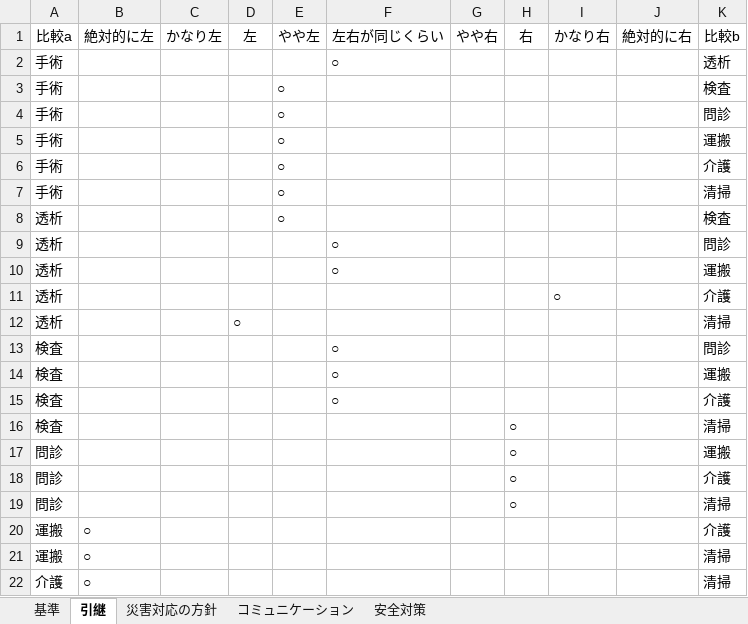
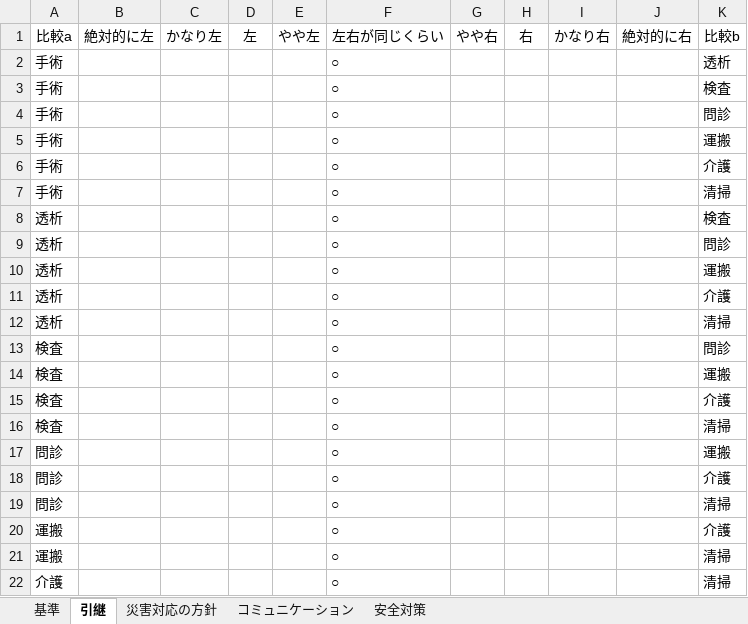
Before and after one commit to Okayama-Healthcare-BCP-Consortium/HBIA, an Excel workbook: data/input/AHPアンケート.xlsx, sheet 引継, drawn as a sheet; values as stored, in another font and other column widths than the file's, no borders; the diff names each change by its address in the sheet, - before the commit and + after, or states it on an @@ line.

```diff
--- a/data/input/AHPアンケート.xlsx (sheet 引継)
+++ b/data/input/AHPアンケート.xlsx (sheet 引継)
-E3:E8: ○
+E3:E8: (empty)
-F3:F8: (empty)
+F3:F8: ○
-F11:F12: (empty)
+F11:F12: ○
-I11: ○
+I11: (empty)
-D12: ○
+D12: (empty)
-F16:F22: (empty)
+F16:F22: ○
-H16:H19: ○
+H16:H19: (empty)
-B20:B22: ○
+B20:B22: (empty)
```
Also changed, not shown: sheet 安全対策, sheet 災害対応の方針, sheet コミュニケーション, sheet 基準, data/input/必要物フィルタのための入力データ.xlsx, data/result/AHP・必要物フィルタによる解析結果.xlsx, 6 other files.
